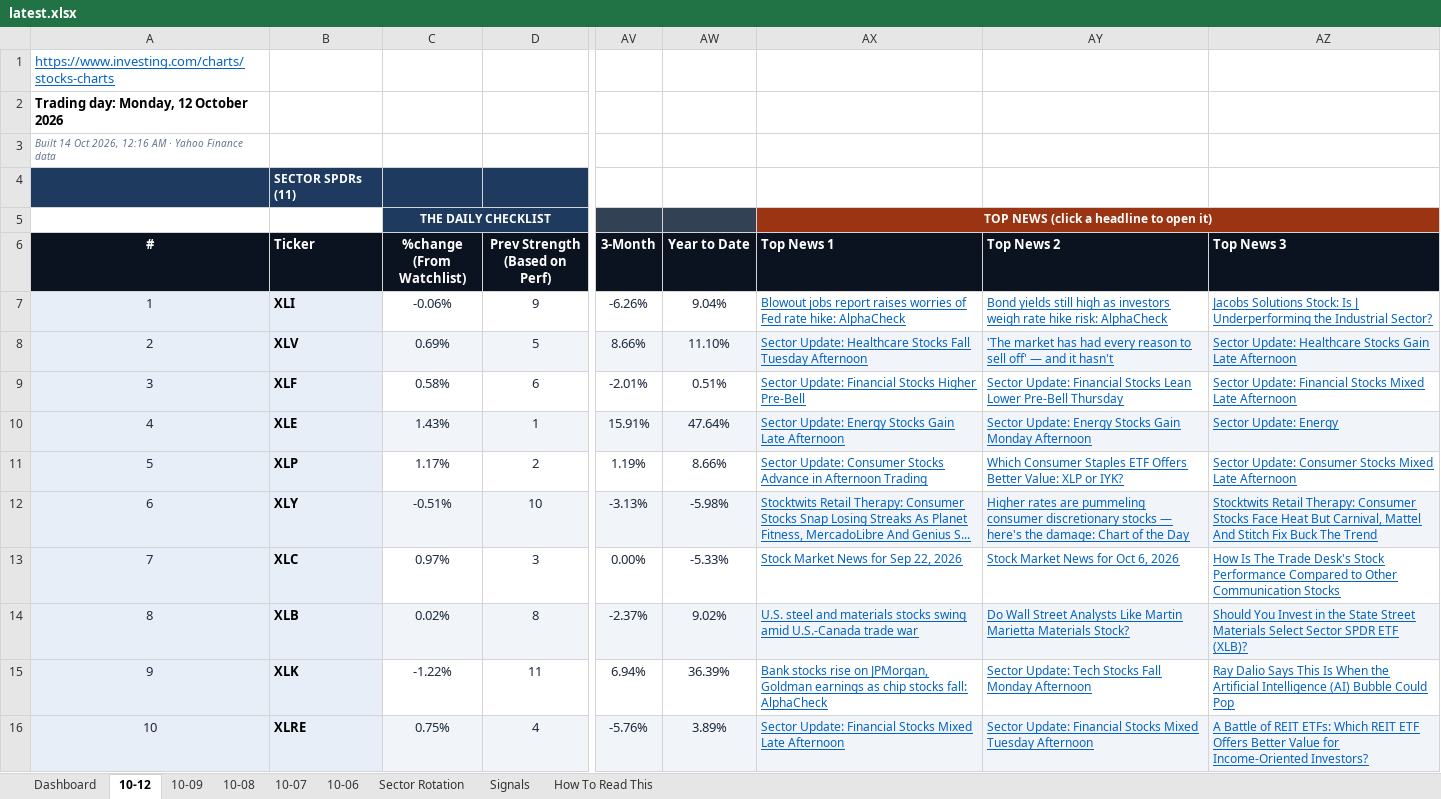
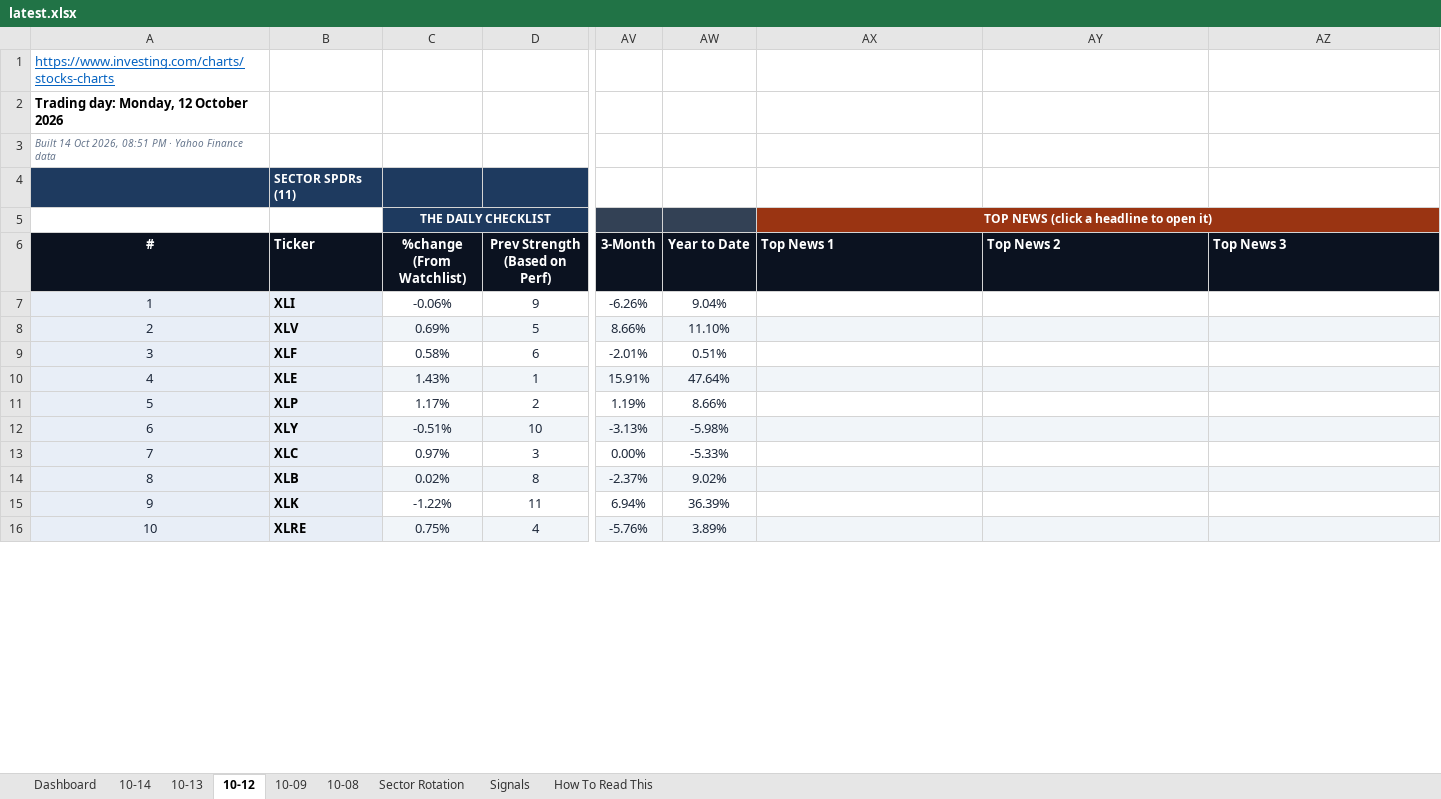
Before and after one commit to GeoWizard4645/Stock-Analysis-for-my-Grandpa, an Excel workbook: docs/data/latest.xlsx, sheet 10-12, drawn as a sheet; only a part is shown, gaps mark what is left out; values as stored, in another font and other column widths than the file's, no borders; conditional formats not drawn; the diff covers the shown part only; the diff names each change by its address in the sheet, - before the commit and + after, or states it on an @@ line.

```diff
--- a/docs/data/latest.xlsx (sheet 10-12)
+++ b/docs/data/latest.xlsx (sheet 10-12)
-sheet tab: 10-07
-sheet tab: 10-06
+sheet tab: 10-14
+sheet tab: 10-13
-A3 (#): …Oct 2026, 12:16 AM · Yahoo…
+A3 (#): …Oct 2026, 08:51 PM · Yahoo…
-AX7 (Top News 1): Blowout jobs report raises worries of Fed rate hike: AlphaCheck
+AX7 (Top News 1): (empty)
-AY7 (Top News 2): Bond yields still high as investors weigh rate hike risk: AlphaCheck
+AY7 (Top News 2): (empty)
-AZ7 (Top News 3): Jacobs Solutions Stock: Is J Underperforming the Industrial Sector?
+AZ7 (Top News 3): (empty)
-AX8 (Top News 1): Sector Update: Healthcare Stocks Fall Tuesday Afternoon
+AX8 (Top News 1): (empty)
-AY8 (Top News 2): 'The market has had every reason to sell off' — and it hasn't
+AY8 (Top News 2): (empty)
-AZ8 (Top News 3): Sector Update: Healthcare Stocks Gain Late Afternoon
+AZ8 (Top News 3): (empty)
-AX9 (Top News 1): Sector Update: Financial Stocks Higher Pre-Bell
+AX9 (Top News 1): (empty)
-AY9 (Top News 2): Sector Update: Financial Stocks Lean Lower Pre-Bell Thursday
+AY9 (Top News 2): (empty)
-AZ9 (Top News 3): Sector Update: Financial Stocks Mixed Late Afternoon
+AZ9 (Top News 3): (empty)
-AX10 (Top News 1): Sector Update: Energy Stocks Gain Late Afternoon
+AX10 (Top News 1): (empty)
-AY10 (Top News 2): Sector Update: Energy Stocks Gain Monday Afternoon
+AY10 (Top News 2): (empty)
-AZ10 (Top News 3): Sector Update: Energy
+AZ10 (Top News 3): (empty)
-AX11 (Top News 1): Sector Update: Consumer Stocks Advance in Afternoon Trading
+AX11 (Top News 1): (empty)
-AY11 (Top News 2): Which Consumer Staples ETF Offers Better Value: XLP or IYK?
+AY11 (Top News 2): (empty)
-AZ11 (Top News 3): Sector Update: Consumer Stocks Mixed Late Afternoon
+AZ11 (Top News 3): (empty)
-AX12 (Top News 1): Stocktwits Retail Therapy: Consumer Stocks Snap Losing Streaks As Planet Fitness, MercadoLibre And Genius S...
+AX12 (Top News 1): (empty)
-AY12 (Top News 2): Higher rates are pummeling consumer discretionary stocks — here's the damage: Chart of the Day
+AY12 (Top News 2): (empty)
-AZ12 (Top News 3): Stocktwits Retail Therapy: Consumer Stocks Face Heat But Carnival, Mattel And Stitch Fix Buck The Trend
+AZ12 (Top News 3): (empty)
-AX13 (Top News 1): Stock Market News for Sep 22, 2026
+AX13 (Top News 1): (empty)
-AY13 (Top News 2): Stock Market News for Oct 6, 2026
+AY13 (Top News 2): (empty)
-AZ13 (Top News 3): How Is The Trade Desk's Stock Performance Compared to Other Communication Stocks
+AZ13 (Top News 3): (empty)
-AX14 (Top News 1): U.S. steel and materials stocks swing amid U.S.-Canada trade war
+AX14 (Top News 1): (empty)
-AY14 (Top News 2): Do Wall Street Analysts Like Martin Marietta Materials Stock?
+AY14 (Top News 2): (empty)
-AZ14 (Top News 3): Should You Invest in the State Street Materials Select Sector SPDR ETF (XLB)?
+AZ14 (Top News 3): (empty)
-AX15 (Top News 1): Bank stocks rise on JPMorgan, Goldman earnings as chip stocks fall: AlphaCheck
+AX15 (Top News 1): (empty)
-AY15 (Top News 2): Sector Update: Tech Stocks Fall Monday Afternoon
+AY15 (Top News 2): (empty)
-AZ15 (Top News 3): Ray Dalio Says This Is When the Artificial Intelligence (AI) Bubble Could Pop
+AZ15 (Top News 3): (empty)
-AX16 (Top News 1): Sector Update: Financial Stocks Mixed Late Afternoon
+AX16 (Top News 1): (empty)
-AY16 (Top News 2): Sector Update: Financial Stocks Mixed Tuesday Afternoon
+AY16 (Top News 2): (empty)
-AZ16 (Top News 3): A Battle of REIT ETFs: Which REIT ETF Offers Better Value for Income-Oriented Investors?
+AZ16 (Top News 3): (empty)
```
Also changed, not shown: 90 edited cells elsewhere in this sheet, sheet Dashboard, sheet Signals, sheet Sector Rotation, sheet 10-09, sheet 10-08, 1 other file.
